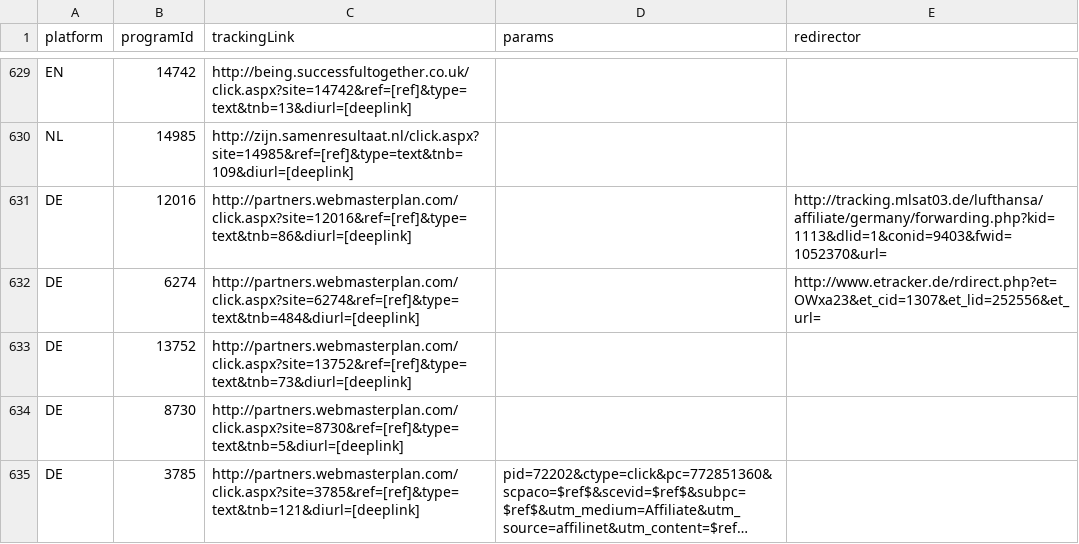
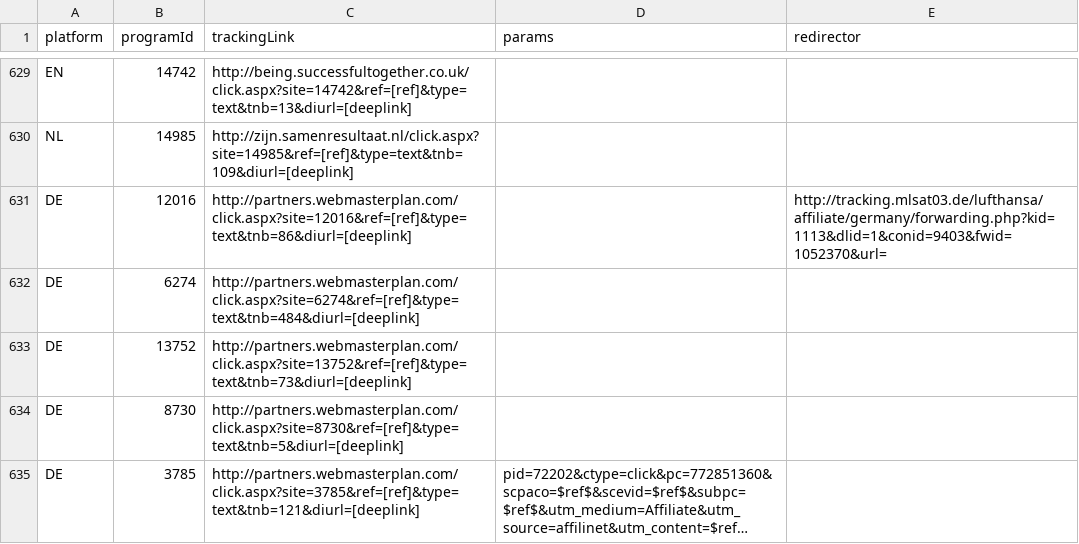
Before and after one commit to affilinet/browser-webextension-publisher, a CSV file: resources/deeplinks.csv, drawn as a sheet; only a part is shown, gaps mark what is left out; long unchanged cells end in ….

Commit message:
update deeplinks CSV
RN-Ticket 180410-000061

```diff
--- a/resources/deeplinks.csv
+++ b/resources/deeplinks.csv
@@ -631,3 +631,3 @@ NL;14985;http://zijn.samenresultaat.nl/click.aspx?site=14985&ref=[ref]&type=text
 DE;12016;http://partners.webmasterplan.com/click.aspx?site=12016&ref=[ref]&type=text&tnb=86&diurl=[deeplink];;http://tracking.mlsat03.de/lufthansa/affiliate/germany/forwarding.php?kid=1113&dlid=1&conid=9403&fwid=1052370&url=
-DE;6274;http://partners.webmasterplan.com/click.aspx?site=6274&ref=[ref]&type=text&tnb=484&diurl=[deeplink];;http://www.etracker.de/rdirect.php?et=OWxa23&et_cid=1307&et_lid=252556&et_url=
+DE;6274;http://partners.webmasterplan.com/click.aspx?site=6274&ref=[ref]&type=text&tnb=484&diurl=[deeplink];;
 DE;13752;http://partners.webmasterplan.com/click.aspx?site=13752&ref=[ref]&type=text&tnb=73&diurl=[deeplink];;
```
